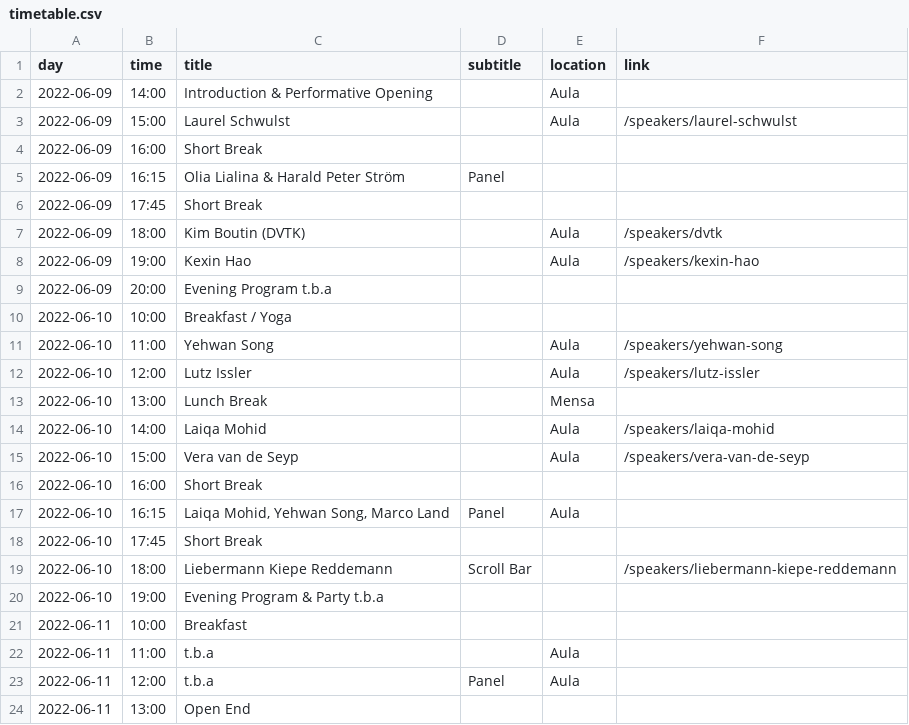
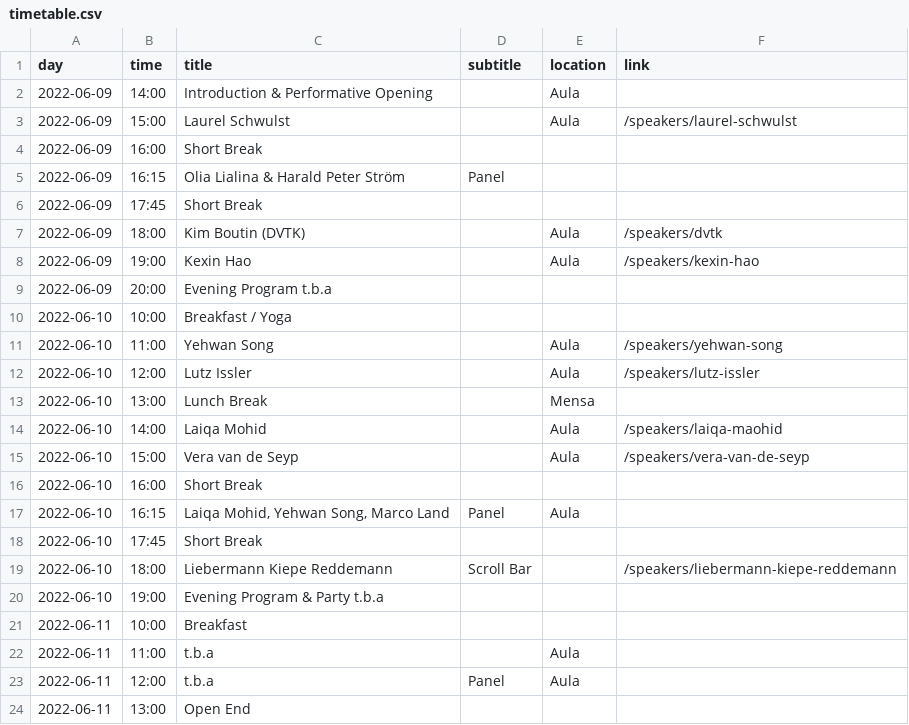
Before and after one commit to Klasse-Digitale-Grafik/never-ready, a CSV file: static/data/timetable.csv, drawn as a sheet.

```diff
--- a/static/data/timetable.csv
+++ b/static/data/timetable.csv
@@ -13,3 +13,3 @@ day;time;title;subtitle;location;link
 2022-06-10;13:00;Lunch Break;;Mensa;
-2022-06-10;14:00;Laiqa Mohid;;Aula;/speakers/laiqa-mohid
+2022-06-10;14:00;Laiqa Mohid;;Aula;/speakers/laiqa-maohid
 2022-06-10;15:00;Vera van de Seyp;;Aula;/speakers/vera-van-de-seyp
```
Also changed, not shown: 1 other file.
